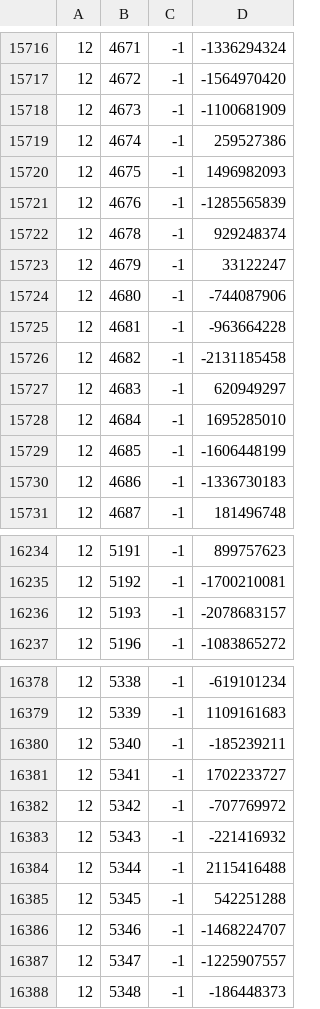
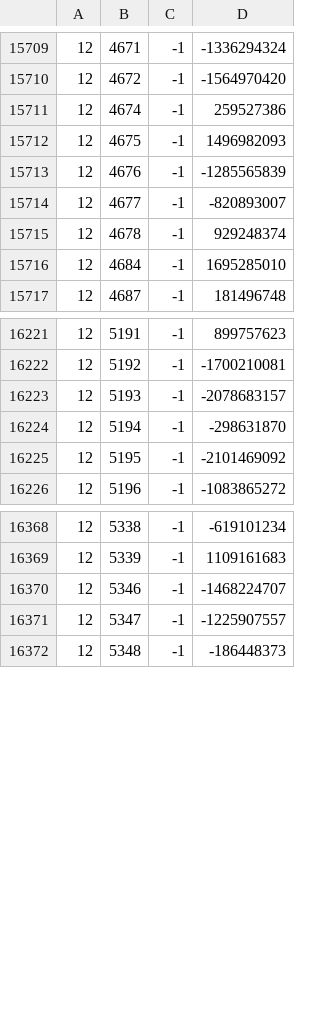
Before and after one commit to Joshua-F/cache-names, a TSV file: name-hashes.tsv, drawn as a sheet; only a part is shown, gaps mark what is left out; the diff covers the shown part only.

```diff
--- a/name-hashes.tsv
+++ b/name-hashes.tsv
@@ -15717,3 +15710,2 @@
 12	4672	-1	-1564970420
-12	4673	-1	-1100681909
 12	4674	-1	259527386
@@ -15721,11 +15713,5 @@
 12	4676	-1	-1285565839
+12	4677	-1	-820893007
 12	4678	-1	929248374
-12	4679	-1	33122247
-12	4680	-1	-744087906
-12	4681	-1	-963664228
-12	4682	-1	-2131185458
-12	4683	-1	620949297
 12	4684	-1	1695285010
-12	4685	-1	-1606448199
-12	4686	-1	-1336730183
 12	4687	-1	181496748
@@ -16236,2 +16223,4 @@
 12	5193	-1	-2078683157
+12	5194	-1	-298631870
+12	5195	-1	-2101469092
 12	5196	-1	-1083865272
@@ -16379,8 +16369,2 @@
 12	5339	-1	1109161683
-12	5340	-1	-185239211
-12	5341	-1	1702233727
-12	5342	-1	-707769972
-12	5343	-1	-221416932
-12	5344	-1	2115416488
-12	5345	-1	542251288
 12	5346	-1	-1468224707
```
Also changed, not shown: 4 added rows, 9 removed rows and 1 edited cell elsewhere in this file, names.tsv.
